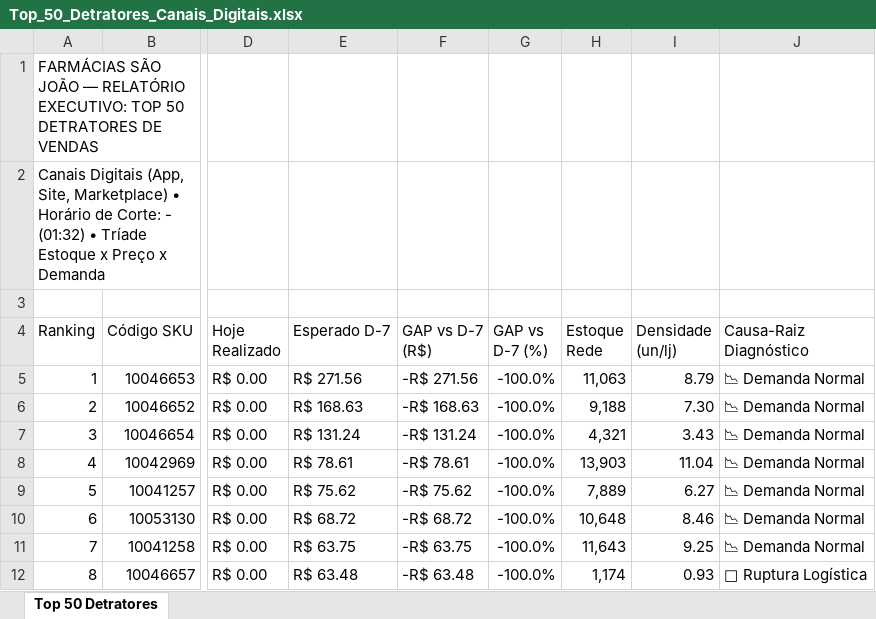
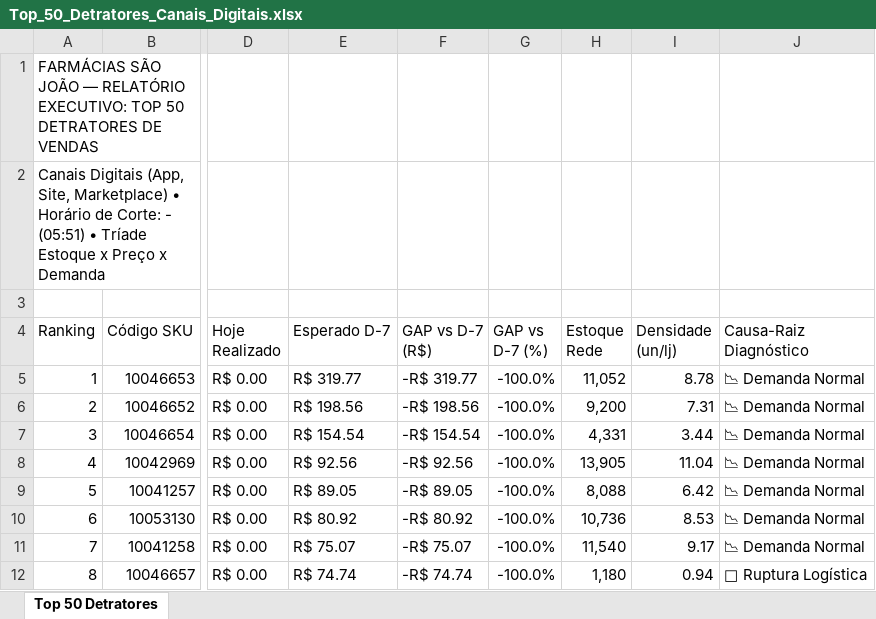
Before and after one commit to lukasg64-png/monitor-canais-digitais, an Excel workbook: data/Top_50_Detratores_Canais_Digitais.xlsx, sheet Top 50 Detratores, drawn as a sheet; only a part is shown, gaps mark what is left out; values as stored, in another font and other column widths than the file's, no cell formats; the diff covers the shown part only; the diff names each change by its address in the sheet, - before the commit and + after, or states it on an @@ line.

Commit message:
Auto-sync Qlik Sense Intraday (13/09/2026 06:22) [Corte: -]

```diff
--- a/data/Top_50_Detratores_Canais_Digitais.xlsx (sheet Top 50 Detratores)
+++ b/data/Top_50_Detratores_Canais_Digitais.xlsx (sheet Top 50 Detratores)
-A2 (Ranking): …Corte: - (01:32) • Tríade…
+A2 (Ranking): …Corte: - (05:51) • Tríade…
-E5 (Esperado D-7): R$ 271.56
+E5 (Esperado D-7): R$ 319.77
-F5 (GAP vs D-7 (R$)): -R$ 271.56
+F5 (GAP vs D-7 (R$)): -R$ 319.77
-H5 (Estoque Rede): 11,063
+H5 (Estoque Rede): 11,052
-I5 (Densidade (un/lj)): 8.79
+I5 (Densidade (un/lj)): 8.78
-E6 (Esperado D-7): R$ 168.63
+E6 (Esperado D-7): R$ 198.56
-F6 (GAP vs D-7 (R$)): -R$ 168.63
+F6 (GAP vs D-7 (R$)): -R$ 198.56
-H6 (Estoque Rede): 9,188
+H6 (Estoque Rede): 9,200
-I6 (Densidade (un/lj)): 7.30
+I6 (Densidade (un/lj)): 7.31
-E7 (Esperado D-7): R$ 131.24
+E7 (Esperado D-7): R$ 154.54
-F7 (GAP vs D-7 (R$)): -R$ 131.24
+F7 (GAP vs D-7 (R$)): -R$ 154.54
-H7 (Estoque Rede): 4,321
+H7 (Estoque Rede): 4,331
-I7 (Densidade (un/lj)): 3.43
+I7 (Densidade (un/lj)): 3.44
-E8 (Esperado D-7): R$ 78.61
+E8 (Esperado D-7): R$ 92.56
-F8 (GAP vs D-7 (R$)): -R$ 78.61
+F8 (GAP vs D-7 (R$)): -R$ 92.56
-H8 (Estoque Rede): 13,903
+H8 (Estoque Rede): 13,905
-E9 (Esperado D-7): R$ 75.62
+E9 (Esperado D-7): R$ 89.05
-F9 (GAP vs D-7 (R$)): -R$ 75.62
+F9 (GAP vs D-7 (R$)): -R$ 89.05
-H9 (Estoque Rede): 7,889
+H9 (Estoque Rede): 8,088
-I9 (Densidade (un/lj)): 6.27
+I9 (Densidade (un/lj)): 6.42
-E10 (Esperado D-7): R$ 68.72
+E10 (Esperado D-7): R$ 80.92
-F10 (GAP vs D-7 (R$)): -R$ 68.72
+F10 (GAP vs D-7 (R$)): -R$ 80.92
-H10 (Estoque Rede): 10,648
+H10 (Estoque Rede): 10,736
-I10 (Densidade (un/lj)): 8.46
+I10 (Densidade (un/lj)): 8.53
-E11 (Esperado D-7): R$ 63.75
+E11 (Esperado D-7): R$ 75.07
-F11 (GAP vs D-7 (R$)): -R$ 63.75
+F11 (GAP vs D-7 (R$)): -R$ 75.07
-H11 (Estoque Rede): 11,643
+H11 (Estoque Rede): 11,540
-I11 (Densidade (un/lj)): 9.25
+I11 (Densidade (un/lj)): 9.17
-E12 (Esperado D-7): R$ 63.48
+E12 (Esperado D-7): R$ 74.74
-F12 (GAP vs D-7 (R$)): -R$ 63.48
+F12 (GAP vs D-7 (R$)): -R$ 74.74
-H12 (Estoque Rede): 1,174
+H12 (Estoque Rede): 1,180
-I12 (Densidade (un/lj)): 0.93
+I12 (Densidade (un/lj)): 0.94
```
Also changed, not shown: 468 edited cells elsewhere in this sheet, cell formats, 8 other files.
